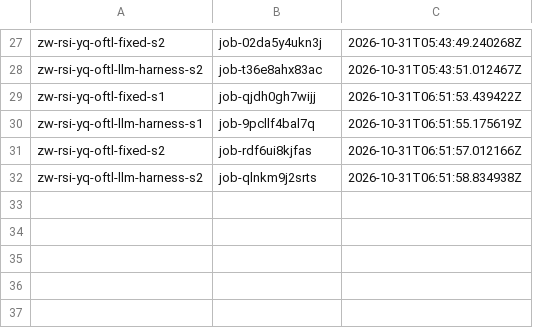
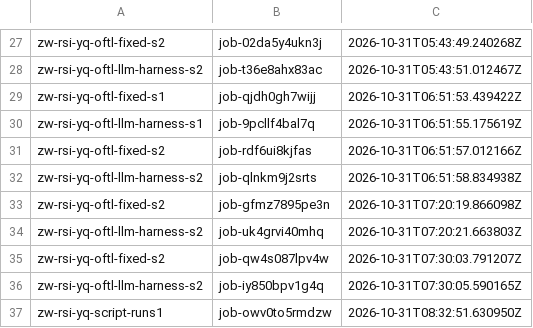
Before and after one commit to zeyuyuyu/rsi-framework, a TSV file: scripts/baidu/jobs_yq.tsv, drawn as a sheet; only a part is shown, gaps mark what is left out.

```diff
--- a/scripts/baidu/jobs_yq.tsv
+++ b/scripts/baidu/jobs_yq.tsv
@@ -32 +32,6 @@ zw-rsi-yq-oftl-fixed-s2	job-rdf6ui8kjfas	2026-10-31T06:51:57.012166Z
 zw-rsi-yq-oftl-llm-harness-s2	job-qlnkm9j2srts	2026-10-31T06:51:58.834938Z
+zw-rsi-yq-oftl-fixed-s2	job-gfmz7895pe3n	2026-10-31T07:20:19.866098Z
+zw-rsi-yq-oftl-llm-harness-s2	job-uk4grvi40mhq	2026-10-31T07:20:21.663803Z
+zw-rsi-yq-oftl-fixed-s2	job-qw4s087lpv4w	2026-10-31T07:30:03.791207Z
+zw-rsi-yq-oftl-llm-harness-s2	job-iy850bpv1g4q	2026-10-31T07:30:05.590165Z
+zw-rsi-yq-script-runs1	job-owv0to5rmdzw	2026-10-31T08:32:51.630950Z
```
Also changed, not shown: 3 other files.
